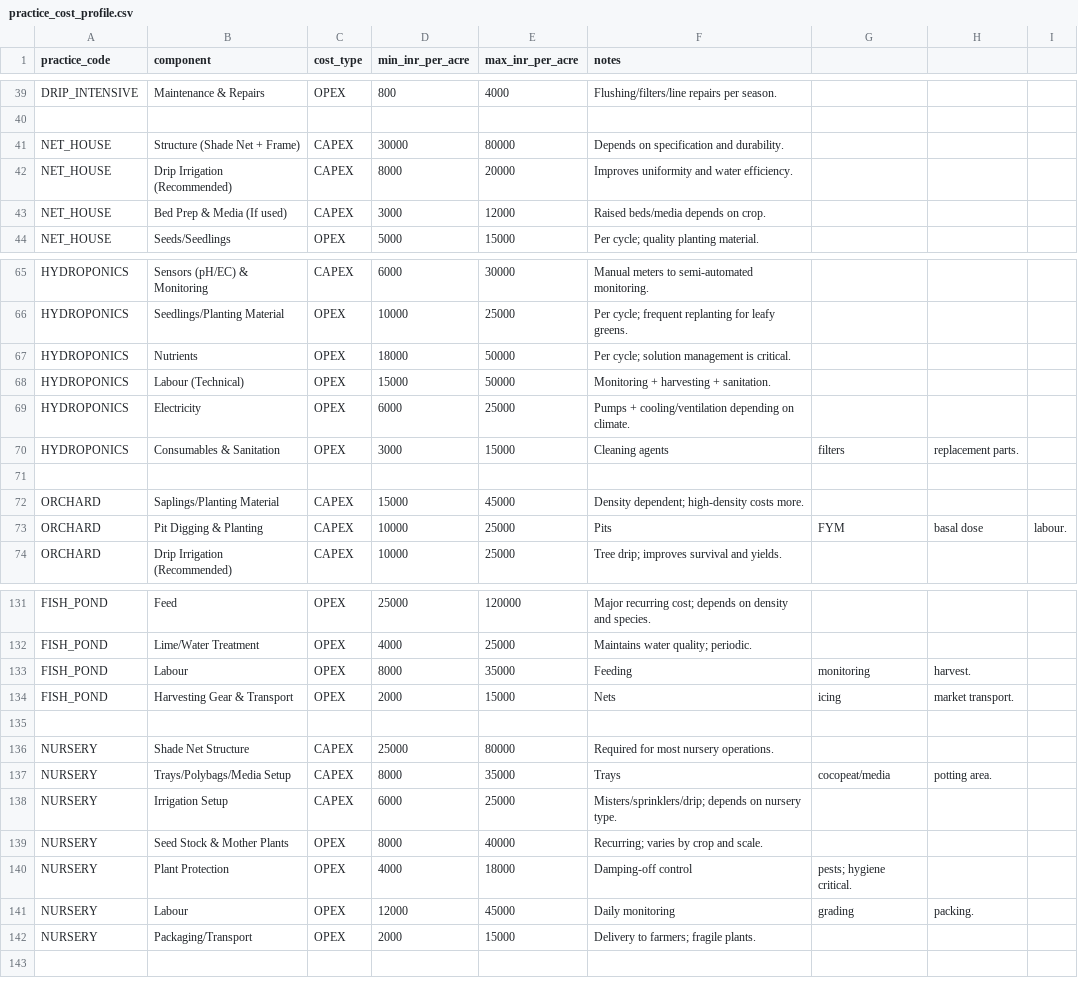
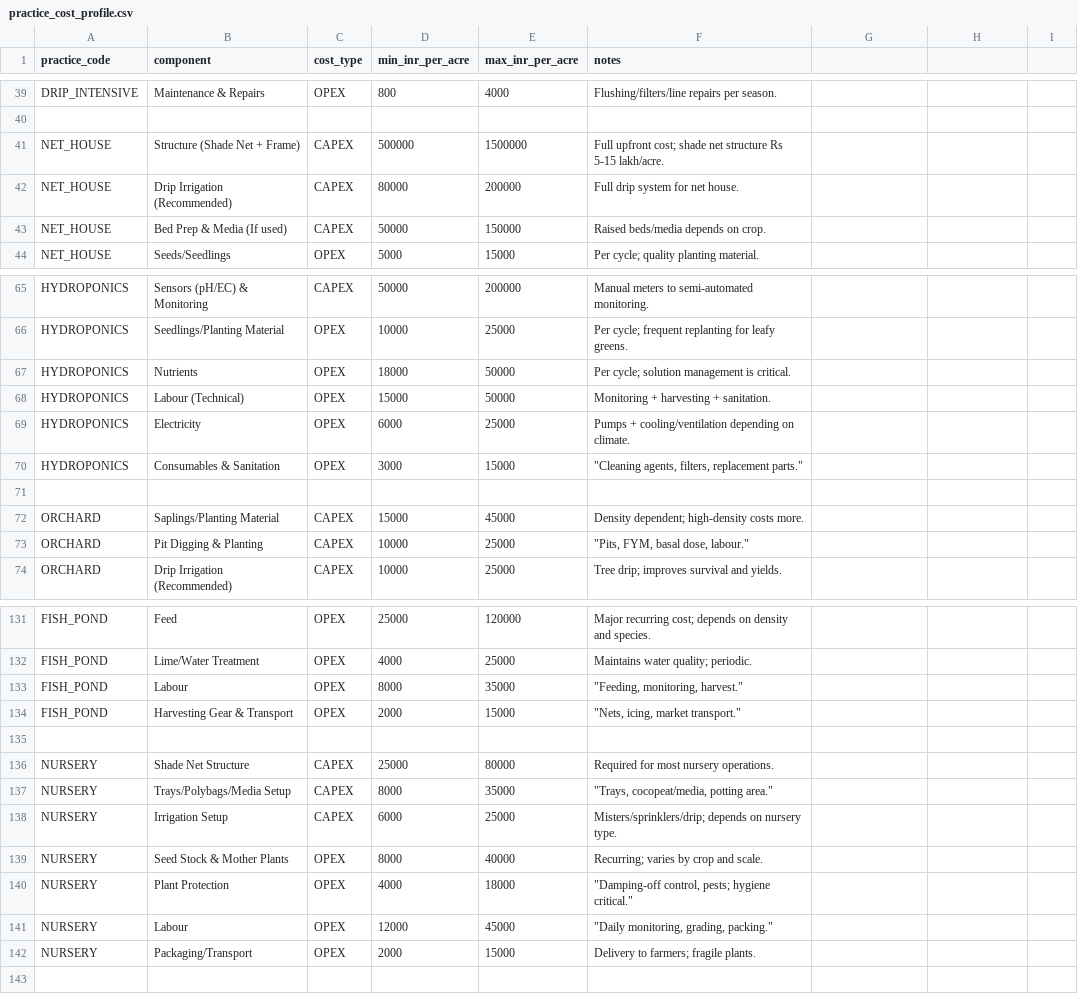
Before and after one commit to priyansh1811/growgrid, a CSV file: data/practice_cost_profile.csv, drawn as a sheet; only a part is shown, gaps mark what is left out; the diff covers the shown part only; the diff names each change by its address in the sheet, - before the commit and + after, or states it on an @@ line.

```diff
--- a/data/practice_cost_profile.csv
+++ b/data/practice_cost_profile.csv
-D41 (min_inr_per_acre): 30000
+D41 (min_inr_per_acre): 500000
-E41 (max_inr_per_acre): 80000
+E41 (max_inr_per_acre): 1500000
-F41 (notes): Depends on specification and durability.
+F41 (notes): Full upfront cost; shade net structure Rs 5-15 lakh/acre.
-D42 (min_inr_per_acre): 8000
+D42 (min_inr_per_acre): 80000
-E42 (max_inr_per_acre): 20000
+E42 (max_inr_per_acre): 200000
-F42 (notes): Improves uniformity and water efficiency.
+F42 (notes): Full drip system for net house.
-D43 (min_inr_per_acre): 3000
+D43 (min_inr_per_acre): 50000
-E43 (max_inr_per_acre): 12000
+E43 (max_inr_per_acre): 150000
-D65 (min_inr_per_acre): 6000
+D65 (min_inr_per_acre): 50000
-E65 (max_inr_per_acre): 30000
+E65 (max_inr_per_acre): 200000
-F70 (notes): Cleaning agents
+F70 (notes): "Cleaning agents, filters, replacement parts."
-G70: filters
+G70: (empty)
-H70: replacement parts.
+H70: (empty)
-F73 (notes): Pits
+F73 (notes): "Pits, FYM, basal dose, labour."
-G73: FYM
+G73: (empty)
-H73: basal dose
+H73: (empty)
-I73: labour.
+I73: (empty)
-F133 (notes): Feeding
+F133 (notes): "Feeding, monitoring, harvest."
-G133: monitoring
+G133: (empty)
-H133: harvest.
+H133: (empty)
-F134 (notes): Nets
+F134 (notes): "Nets, icing, market transport."
-G134: icing
+G134: (empty)
-H134: market transport.
+H134: (empty)
-F137 (notes): Trays
+F137 (notes): "Trays, cocopeat/media, potting area."
-G137: cocopeat/media
+G137: (empty)
-H137: potting area.
+H137: (empty)
-F140 (notes): Damping-off control
+F140 (notes): "Damping-off control, pests; hygiene critical."
-G140: pests; hygiene critical.
+G140: (empty)
-F141 (notes): Daily monitoring
+F141 (notes): "Daily monitoring, grading, packing."
-G141: grading
+G141: (empty)
-H141: packing.
+H141: (empty)
```
Also changed, not shown: 74 edited cells elsewhere in this file, data/crop_master.csv, 42 other files.
